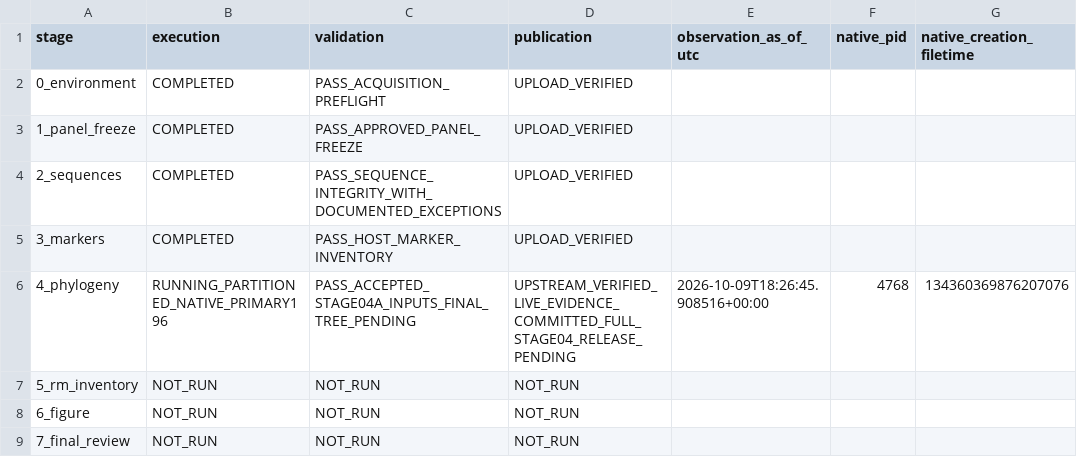
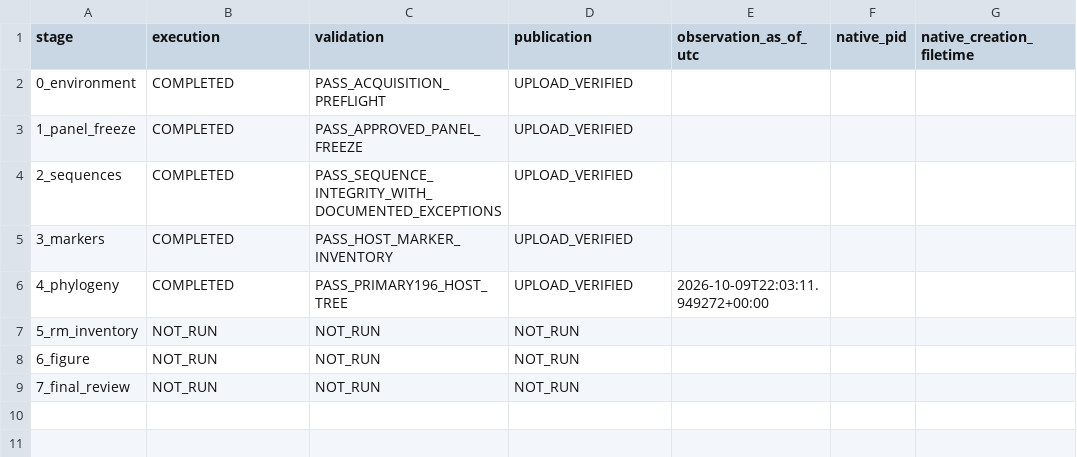
Before and after one commit to serg-alexv/lab-rm-phylogenomics-196, a TSV file: status/stages.tsv, drawn as a sheet.

Commit message:
Verify accepted primary196 host tree release and record completion

```diff
--- a/status/stages.tsv
+++ b/status/stages.tsv
@@ -5,3 +5,3 @@ stage	execution	validation	publication	observation_as_of_utc	native_pid	native_c
 3_markers	COMPLETED	PASS_HOST_MARKER_INVENTORY	UPLOAD_VERIFIED			
-4_phylogeny	RUNNING_PARTITIONED_NATIVE_PRIMARY196	PASS_ACCEPTED_STAGE04A_INPUTS_FINAL_TREE_PENDING	UPSTREAM_VERIFIED_LIVE_EVIDENCE_COMMITTED_FULL_STAGE04_RELEASE_PENDING	2026-10-09T18:26:45.908516+00:00	4768	134360369876207076
+4_phylogeny	COMPLETED	PASS_PRIMARY196_HOST_TREE	UPLOAD_VERIFIED	2026-10-09T22:03:11.949272+00:00		
 5_rm_inventory	NOT_RUN	NOT_RUN	NOT_RUN			
```
Also changed, not shown: 5 other files.
